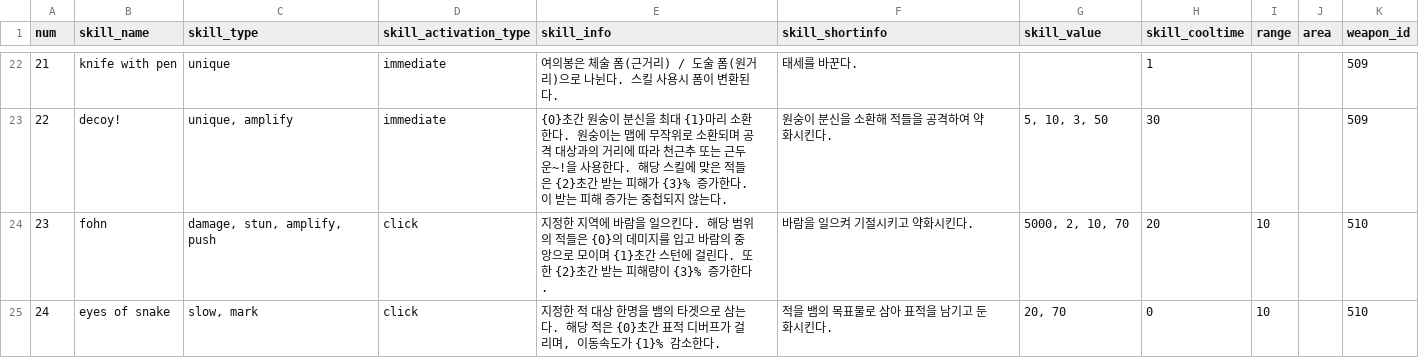
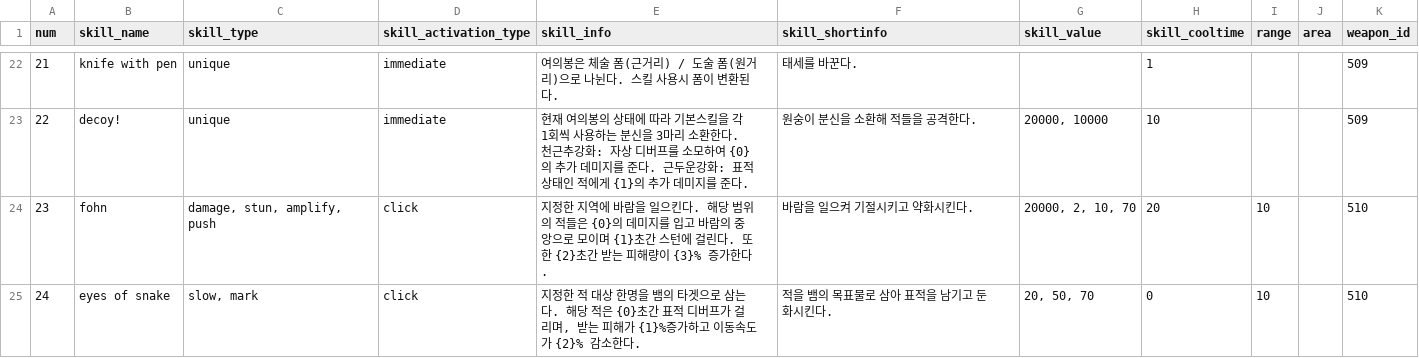
Before and after one commit to Famec7/WRD, a CSV file: Assets/Resources/DataTable/Skill/ActiveSkillData.csv, drawn as a sheet; only a part is shown, gaps mark what is left out; the diff covers the shown part only.

```diff
--- a/Assets/Resources/DataTable/Skill/ActiveSkillData.csv
+++ b/Assets/Resources/DataTable/Skill/ActiveSkillData.csv
@@ -22,4 +22,4 @@
 21,knife with pen,unique,immediate,여의봉은 체술 폼(근거리) / 도술 폼(원거리)으로 나뉜다. 스킬 사용시 폼이 변환된다.,태세를 바꾼다.,,1,,,509
-22,decoy!,"unique, amplify",immediate,{0}초간 원숭이 분신을 최대 {1}마리 소환한다. 원숭이는 맵에 무작위로 소환되며 공격 대상과의 거리에 따라 천근추 또는 근두운~!을 사용한다. 해당 스킬에 맞은 적들은 {2}초간 받는 피해가 {3}% 증가한다. 이 받는 피해 증가는 중첩되지 않는다.,원숭이 분신을 소환해 적들을 공격하여 약화시킨다.,"5, 10, 3, 50",30,,,509
-23,fohn,"damage, stun, amplify, push",click,지정한 지역에 바람을 일으킨다. 해당 범위의 적들은 {0}의 데미지를 입고 바람의 중앙으로 모이며 {1}초간 스턴에 걸린다. 또한 {2}초간 받는 피해량이 {3}% 증가한다.,바람을 일으켜 기절시키고 약화시킨다.,"5000, 2, 10, 70",20,10,,510
-24,eyes of snake,"slow, mark",click,"지정한 적 대상 한명을 뱀의 타겟으로 삼는다. 해당 적은 {0}초간 표적 디버프가 걸리며, 이동속도가 {1}% 감소한다.",적을 뱀의 목표물로 삼아 표적을 남기고 둔화시킨다.,"20, 70",0,10,,510
+22,decoy!,unique,immediate,현재 여의봉의 상태에 따라 기본스킬을 각 1회씩 사용하는 분신을 3마리 소환한다. 천근추강화: 자상 디버프를 소모하여 {0}의 추가 데미지를 준다. 근두운강화: 표적 상태인 적에게 {1}의 추가 데미지를 준다.,원숭이 분신을 소환해 적들을 공격한다.,"20000, 10000",10,,,509
+23,fohn,"damage, stun, amplify, push",click,지정한 지역에 바람을 일으킨다. 해당 범위의 적들은 {0}의 데미지를 입고 바람의 중앙으로 모이며 {1}초간 스턴에 걸린다. 또한 {2}초간 받는 피해량이 {3}% 증가한다.,바람을 일으켜 기절시키고 약화시킨다.,"20000, 2, 10, 70",20,10,,510
+24,eyes of snake,"slow, mark",click,"지정한 적 대상 한명을 뱀의 타겟으로 삼는다. 해당 적은 {0}초간 표적 디버프가 걸리며, 받는 피해가 {1}%증가하고 이동속도가 {2}% 감소한다.",적을 뱀의 목표물로 삼아 표적을 남기고 둔화시킨다.,"20, 50, 70",0,10,,510
```
Also changed, not shown: 31 edited cells elsewhere in this file, 13 other files.
